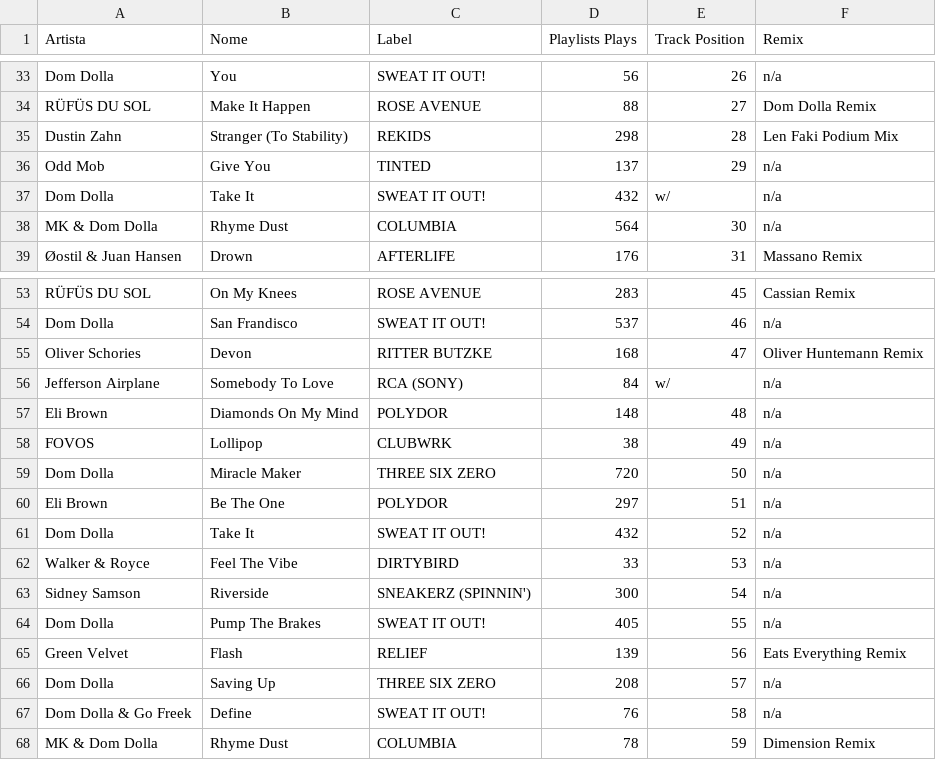
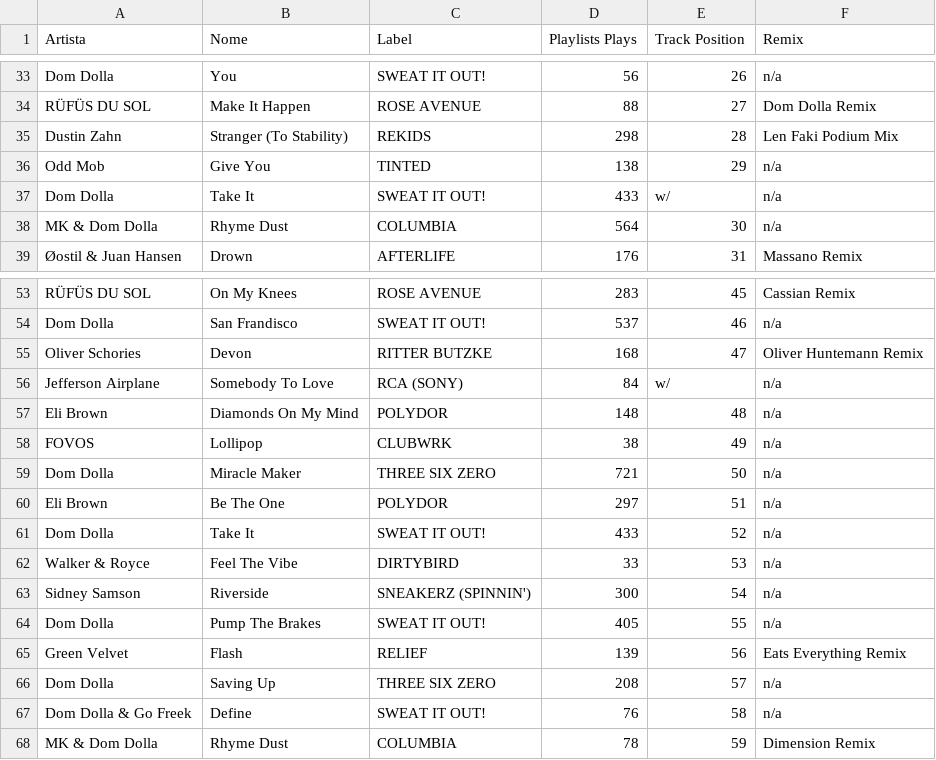
Before and after one commit to FelipeSilvieri/Projeto-DJPartner, a CSV file: artists/dom_dolla_18.csv, drawn as a sheet; only a part is shown, gaps mark what is left out; the diff covers the shown part only.

```diff
--- a/artists/dom_dolla_18.csv
+++ b/artists/dom_dolla_18.csv
@@ -35,4 +35,4 @@ RÜFÜS DU SOL,Make It Happen,ROSE AVENUE,88,27,Dom Dolla Remix
 Dustin Zahn,Stranger (To Stability),REKIDS,298,28,Len Faki Podium Mix
-Odd Mob,Give You,TINTED,137,29,n/a
-Dom Dolla,Take It,SWEAT IT OUT!,432,w/,n/a
+Odd Mob,Give You,TINTED,138,29,n/a
+Dom Dolla,Take It,SWEAT IT OUT!,433,w/,n/a
 MK & Dom Dolla,Rhyme Dust,COLUMBIA,564,30,n/a
@@ -58,5 +58,5 @@ Eli Brown,Diamonds On My Mind,POLYDOR,148,48,n/a
 FOVOS,Lollipop,CLUBWRK,38,49,n/a
-Dom Dolla,Miracle Maker,THREE SIX ZERO,720,50,n/a
+Dom Dolla,Miracle Maker,THREE SIX ZERO,721,50,n/a
 Eli Brown,Be The One,POLYDOR,297,51,n/a
-Dom Dolla,Take It,SWEAT IT OUT!,432,52,n/a
+Dom Dolla,Take It,SWEAT IT OUT!,433,52,n/a
 Walker & Royce,Feel The Vibe,DIRTYBIRD,33,53,n/a
```
Also changed, not shown: 8 edited cells elsewhere in this file, 1 other file.
